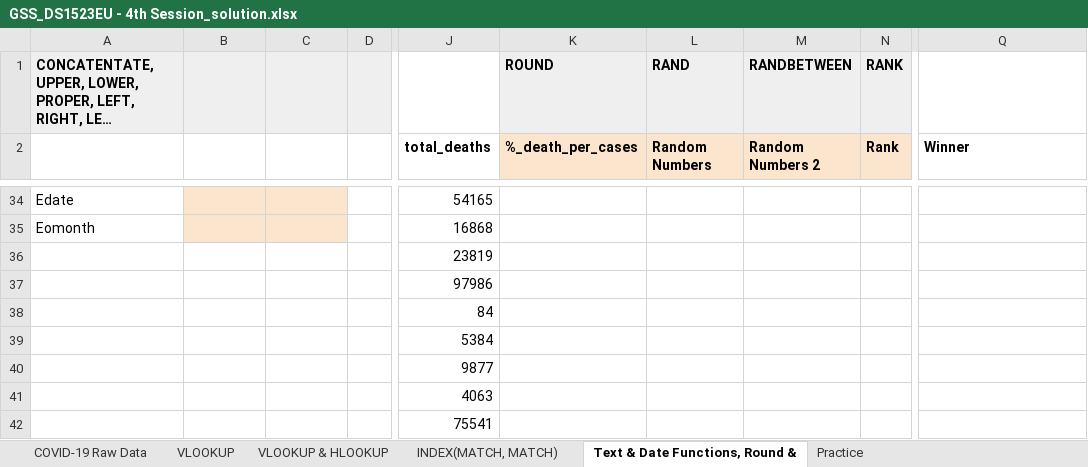
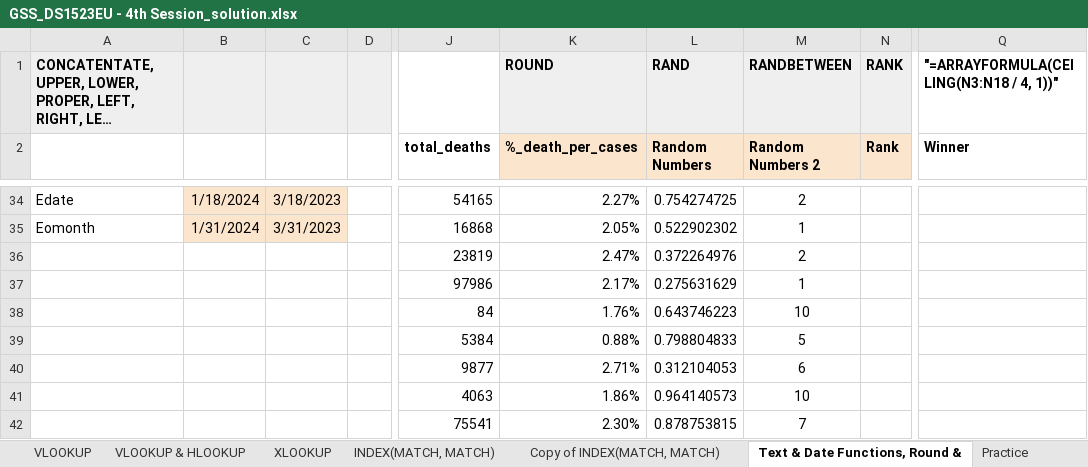
Before and after one commit to huseyincenik/spreadsheet, an Excel workbook: Google_SpreadSheets/inclass/GSS_DS1523EU - 4th Session_solution.xlsx, sheet Text & Date Functions, Round &, drawn as a sheet; only a part is shown, gaps mark what is left out; long unchanged cells end in …; values as stored, in another font and other column widths than the file's, no borders; charts and pictures not drawn; the diff covers the shown part only; the diff names each change by its address in the sheet, - before the commit and + after, or states it on an @@ line.

```diff
--- a/Google_SpreadSheets/inclass/GSS_DS1523EU - 4th Session_solution.xlsx (sheet Text & Date Functions, Round &)
+++ b/Google_SpreadSheets/inclass/GSS_DS1523EU - 4th Session_solution.xlsx (sheet Text & Date Functions, Round &)
+sheet tab: XLOOKUP
+sheet tab: Copy of INDEX(MATCH, MATCH)
-Q1 (Winner): (empty)
+Q1 (Winner): "=ARRAYFORMULA(CEILING(N3:N18 / 4, 1))"
-B34: (empty)
+B34: 1/18/2024
-C34: (empty)
+C34: 3/18/2023
-K34 (%_death_per_cases): (empty)
+K34 (%_death_per_cases): 2.27%
-L34 (Random Numbers): (empty)
+L34 (Random Numbers): 0.754274725
-M34 (Random Numbers 2): (empty)
+M34 (Random Numbers 2): 2
-B35: (empty)
+B35: 1/31/2024
-C35: (empty)
+C35: 3/31/2023
-K35 (%_death_per_cases): (empty)
+K35 (%_death_per_cases): 2.05%
-L35 (Random Numbers): (empty)
+L35 (Random Numbers): 0.522902302
-M35 (Random Numbers 2): (empty)
+M35 (Random Numbers 2): 1
-K36 (%_death_per_cases): (empty)
+K36 (%_death_per_cases): 2.47%
-L36 (Random Numbers): (empty)
+L36 (Random Numbers): 0.372264976
-M36 (Random Numbers 2): (empty)
+M36 (Random Numbers 2): 2
-K37 (%_death_per_cases): (empty)
+K37 (%_death_per_cases): 2.17%
-L37 (Random Numbers): (empty)
+L37 (Random Numbers): 0.275631629
-M37 (Random Numbers 2): (empty)
+M37 (Random Numbers 2): 1
-K38 (%_death_per_cases): (empty)
+K38 (%_death_per_cases): 1.76%
-L38 (Random Numbers): (empty)
+L38 (Random Numbers): 0.643746223
-M38 (Random Numbers 2): (empty)
+M38 (Random Numbers 2): 10
-K39 (%_death_per_cases): (empty)
+K39 (%_death_per_cases): 0.88%
-L39 (Random Numbers): (empty)
+L39 (Random Numbers): 0.798804833
-M39 (Random Numbers 2): (empty)
+M39 (Random Numbers 2): 5
-K40 (%_death_per_cases): (empty)
+K40 (%_death_per_cases): 2.71%
-L40 (Random Numbers): (empty)
+L40 (Random Numbers): 0.312104053
-M40 (Random Numbers 2): (empty)
+M40 (Random Numbers 2): 6
-K41 (%_death_per_cases): (empty)
+K41 (%_death_per_cases): 1.86%
-L41 (Random Numbers): (empty)
+L41 (Random Numbers): 0.964140573
-M41 (Random Numbers 2): (empty)
+M41 (Random Numbers 2): 10
-K42 (%_death_per_cases): (empty)
+K42 (%_death_per_cases): 2.30%
-L42 (Random Numbers): (empty)
+L42 (Random Numbers): 0.878753815
-M42 (Random Numbers 2): (empty)
+M42 (Random Numbers 2): 7
```
Also changed, not shown: 23 added rows, 23 removed rows and 59 edited cells elsewhere in this sheet, sheet Practice, sheet INDEX(MATCH, MATCH), formulas that keep their value, charts or pictures.
